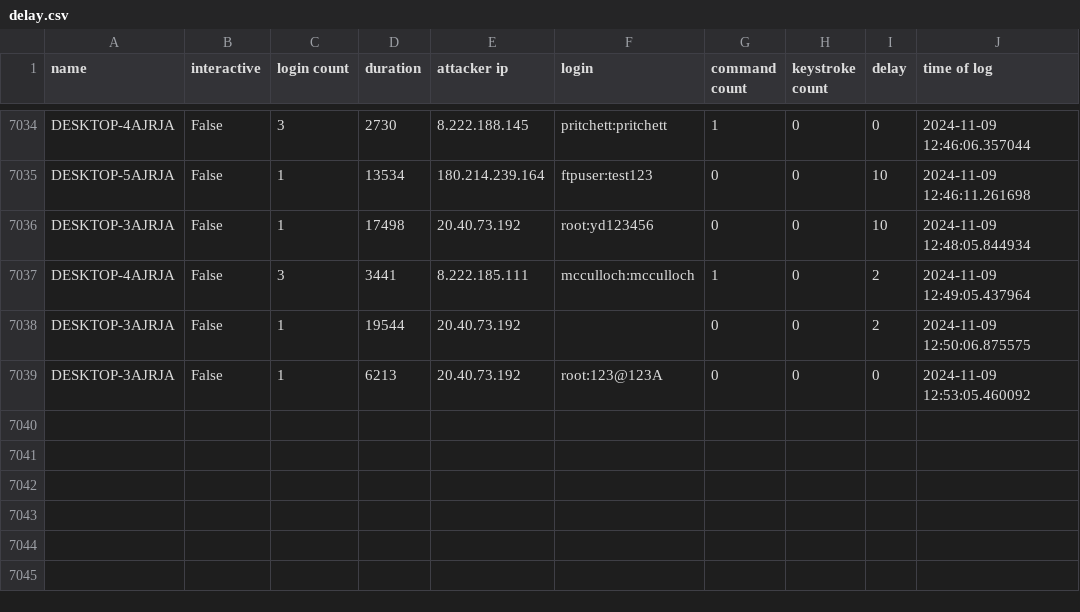
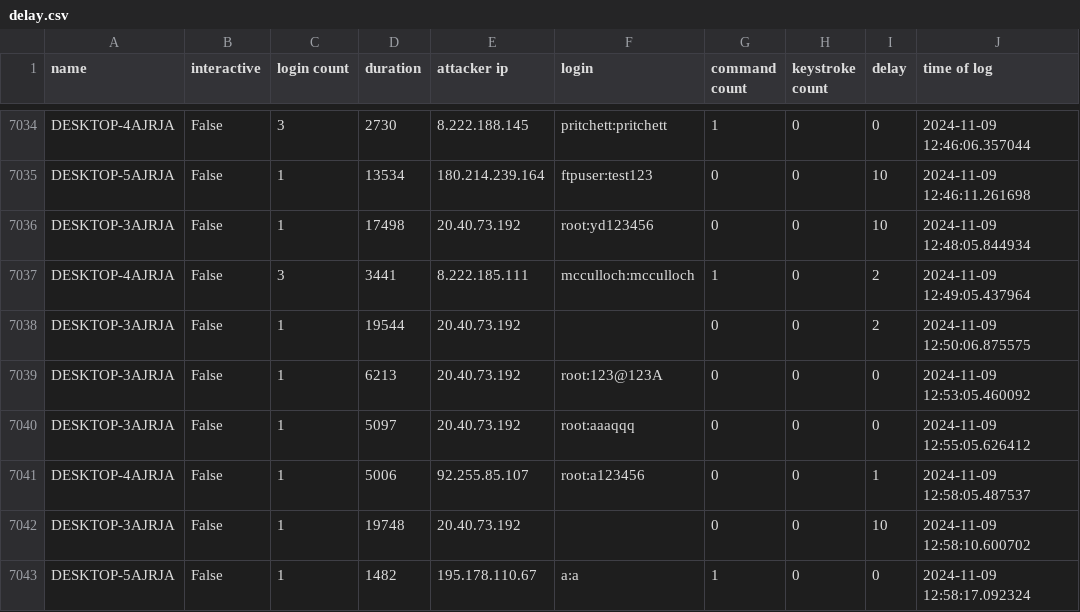
Before and after one commit to ryanfleming23/honeypot-group-1a, a CSV file: dat/delay.csv, drawn as a sheet; only a part is shown, gaps mark what is left out.

Commit message:
auto commit Sat 09 Nov 2024 01:00:01 PM EST

```diff
--- a/dat/delay.csv
+++ b/dat/delay.csv
@@ -7039 +7039,5 @@ DESKTOP-3AJRJA,False,1,19544,20.40.73.192,,0,0,2,2024-11-09 12:50:06.875575
 DESKTOP-3AJRJA,False,1,6213,20.40.73.192,root:123@123A,0,0,0,2024-11-09 12:53:05.460092
+DESKTOP-3AJRJA,False,1,5097,20.40.73.192,root:aaaqqq,0,0,0,2024-11-09 12:55:05.626412
+DESKTOP-4AJRJA,False,1,5006,92.255.85.107,root:a123456,0,0,1,2024-11-09 12:58:05.487537
+DESKTOP-3AJRJA,False,1,19748,20.40.73.192,,0,0,10,2024-11-09 12:58:10.600702
+DESKTOP-5AJRJA,False,1,1482,195.178.110.67,a:a,1,0,0,2024-11-09 12:58:17.092324
```
